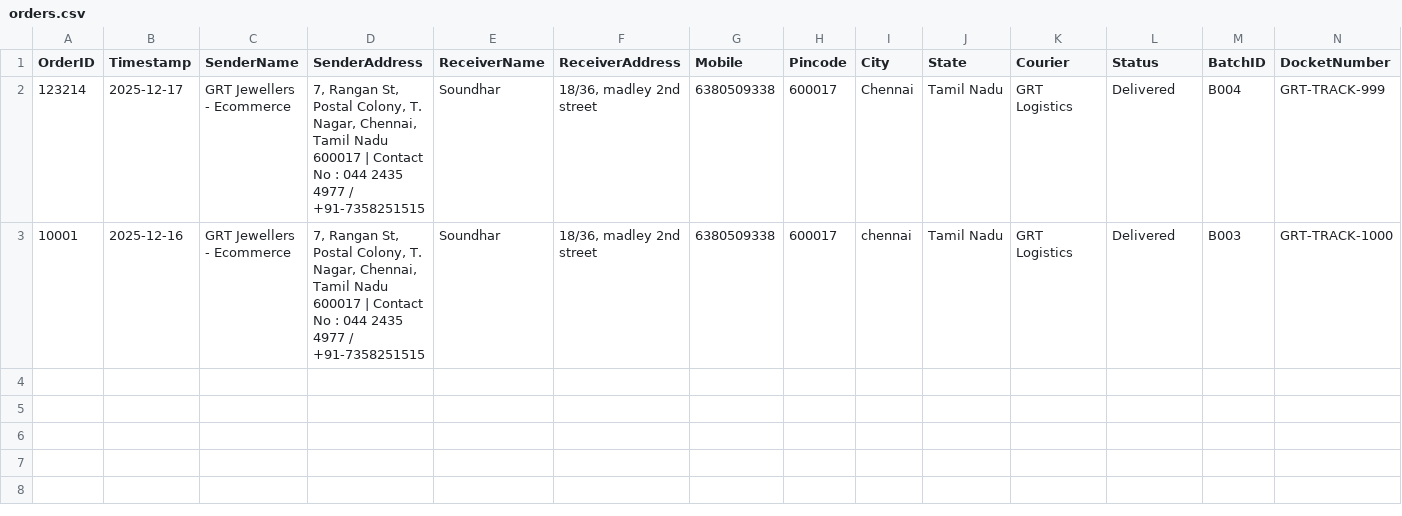
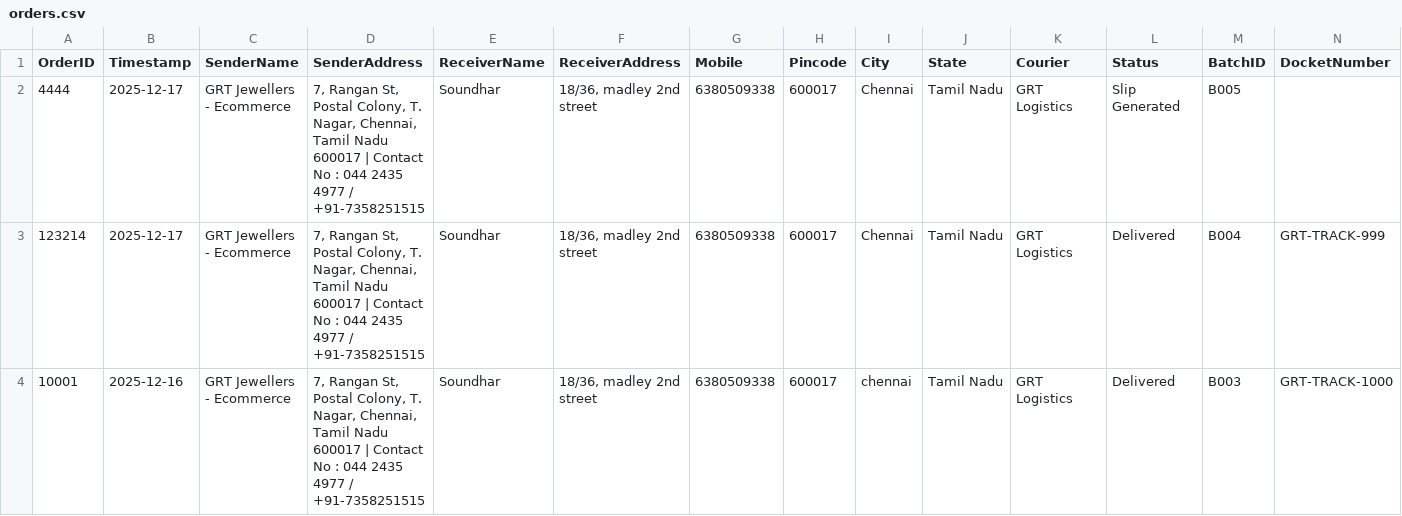
Before and after one commit to AdminSoundhar/GRT-Courier-Manager, a CSV file: orders.csv, drawn as a sheet; only a part is shown; rows hold the shown columns only; the diff names each change by its address in the sheet, - before the commit and + after, or states it on an @@ line.

Commit message:
Add Order 4444

```diff
--- a/orders.csv
+++ b/orders.csv
+row 2: 4444 | 2025-12-17 | GRT Jewellers - Ecommerce | 7, Rangan St, Postal Colony, T. Nagar, Chennai, Tamil Nadu 600017 | Contact No : 044 2435 4977 / +91-7358251515 | Soundhar | 18/36, madley 2nd street | 6380509338 | 600017 | Chennai | Tamil Nadu | GRT Logistics | Slip Generated | B005
```
